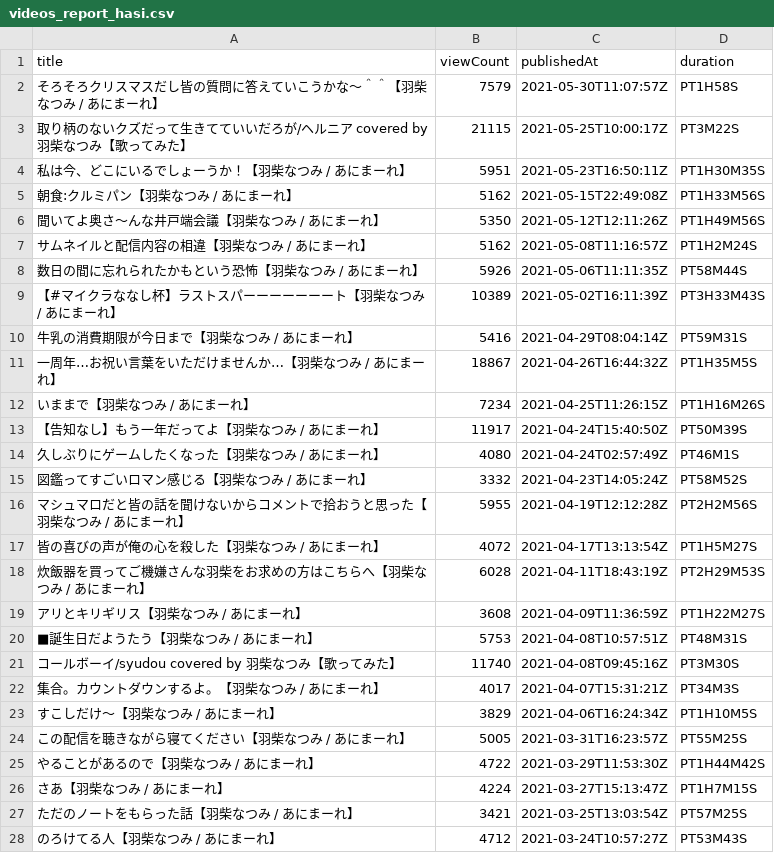
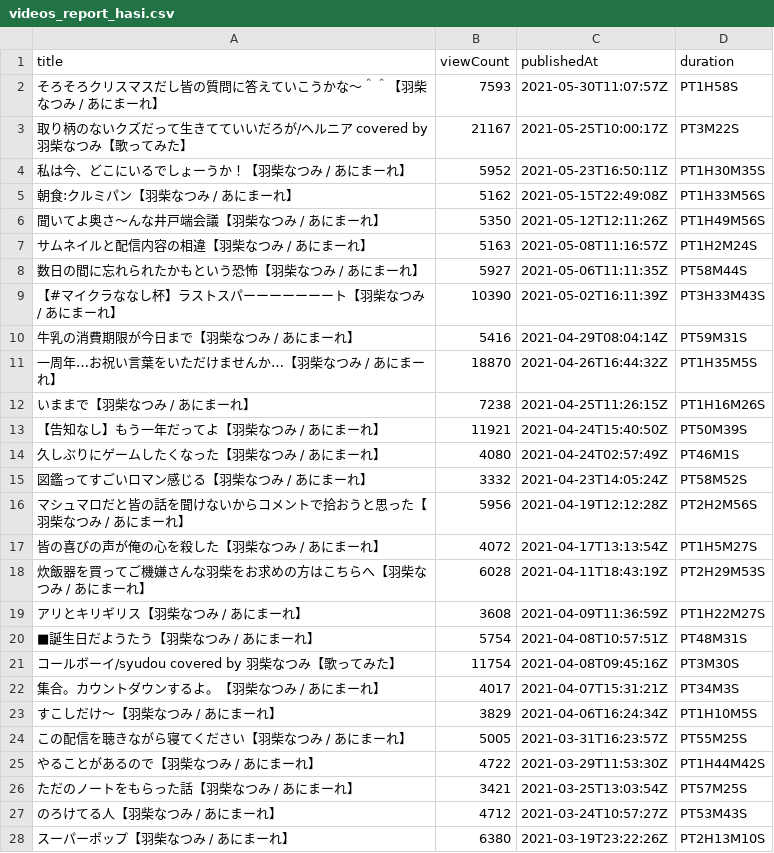
Before and after one commit to publictrain/oshihuya, a CSV file: videos_report_hasi.csv, drawn as a sheet; only a part is shown; the shorter side is filled out with more unchanged rows; the diff covers the shown part only.

```diff
--- a/videos_report_hasi.csv
+++ b/videos_report_hasi.csv
@@ -1,17 +1,17 @@
 title,viewCount,publishedAt,duration
-そろそろクリスマスだし皆の質問に答えていこうかな～＾＾【羽柴なつみ / あにまーれ】,7579,2021-05-30T11:07:57Z,PT1H58S
-取り柄のないクズだって生きてていいだろが/ヘルニア　covered by 羽柴なつみ【歌ってみた】,21115,2021-05-25T10:00:17Z,PT3M22S
-私は今、どこにいるでしょーうか！【羽柴なつみ / あにまーれ】,5951,2021-05-23T16:50:11Z,PT1H30M35S
+そろそろクリスマスだし皆の質問に答えていこうかな～＾＾【羽柴なつみ / あにまーれ】,7593,2021-05-30T11:07:57Z,PT1H58S
+取り柄のないクズだって生きてていいだろが/ヘルニア　covered by 羽柴なつみ【歌ってみた】,21167,2021-05-25T10:00:17Z,PT3M22S
+私は今、どこにいるでしょーうか！【羽柴なつみ / あにまーれ】,5952,2021-05-23T16:50:11Z,PT1H30M35S
 朝食:クルミパン【羽柴なつみ / あにまーれ】,5162,2021-05-15T22:49:08Z,PT1H33M56S
 聞いてよ奥さ～んな井戸端会議【羽柴なつみ / あにまーれ】,5350,2021-05-12T12:11:26Z,PT1H49M56S
-サムネイルと配信内容の相違【羽柴なつみ / あにまーれ】,5162,2021-05-08T11:16:57Z,PT1H2M24S
-数日の間に忘れられたかもという恐怖【羽柴なつみ / あにまーれ】,5926,2021-05-06T11:11:35Z,PT58M44S
-【#マイクラななし杯】ラストスパーーーーーーート【羽柴なつみ / あにまーれ】,10389,2021-05-02T16:11:39Z,PT3H33M43S
+サムネイルと配信内容の相違【羽柴なつみ / あにまーれ】,5163,2021-05-08T11:16:57Z,PT1H2M24S
+数日の間に忘れられたかもという恐怖【羽柴なつみ / あにまーれ】,5927,2021-05-06T11:11:35Z,PT58M44S
+【#マイクラななし杯】ラストスパーーーーーーート【羽柴なつみ / あにまーれ】,10390,2021-05-02T16:11:39Z,PT3H33M43S
 牛乳の消費期限が今日まで【羽柴なつみ / あにまーれ】,5416,2021-04-29T08:04:14Z,PT59M31S
-一周年…お祝い言葉をいただけませんか…【羽柴なつみ / あにまーれ】,18867,2021-04-26T16:44:32Z,PT1H35M5S
-いままで【羽柴なつみ / あにまーれ】,7234,2021-04-25T11:26:15Z,PT1H16M26S
-【告知なし】もう一年だってよ【羽柴なつみ / あにまーれ】,11917,2021-04-24T15:40:50Z,PT50M39S
+一周年…お祝い言葉をいただけませんか…【羽柴なつみ / あにまーれ】,18870,2021-04-26T16:44:32Z,PT1H35M5S
+いままで【羽柴なつみ / あにまーれ】,7238,2021-04-25T11:26:15Z,PT1H16M26S
+【告知なし】もう一年だってよ【羽柴なつみ / あにまーれ】,11921,2021-04-24T15:40:50Z,PT50M39S
 久しぶりにゲームしたくなった【羽柴なつみ / あにまーれ】,4080,2021-04-24T02:57:49Z,PT46M1S
 図鑑ってすごいロマン感じる【羽柴なつみ / あにまーれ】,3332,2021-04-23T14:05:24Z,PT58M52S
-マシュマロだと皆の話を聞けないからコメントで拾おうと思った【羽柴なつみ / あにまーれ】,5955,2021-04-19T12:12:28Z,PT2H2M56S
+マシュマロだと皆の話を聞けないからコメントで拾おうと思った【羽柴なつみ / あにまーれ】,5956,2021-04-19T12:12:28Z,PT2H2M56S
 皆の喜びの声が俺の心を殺した【羽柴なつみ / あにまーれ】,4072,2021-04-17T13:13:54Z,PT1H5M27S
@@ -19,4 +19,4 @@
 アリとキリギリス【羽柴なつみ / あにまーれ】,3608,2021-04-09T11:36:59Z,PT1H22M27S
-■誕生日だようたう【羽柴なつみ / あにまーれ】,5753,2021-04-08T10:57:51Z,PT48M31S
-コールボーイ/syudou　covered by 羽柴なつみ【歌ってみた】,11740,2021-04-08T09:45:16Z,PT3M30S
+■誕生日だようたう【羽柴なつみ / あにまーれ】,5754,2021-04-08T10:57:51Z,PT48M31S
+コールボーイ/syudou　covered by 羽柴なつみ【歌ってみた】,11754,2021-04-08T09:45:16Z,PT3M30S
 集合。カウントダウンするよ。【羽柴なつみ / あにまーれ】,4017,2021-04-07T15:31:21Z,PT34M3S
@@ -25,3 +25,2 @@
 やることがあるので【羽柴なつみ / あにまーれ】,4722,2021-03-29T11:53:30Z,PT1H44M42S
-さあ【羽柴なつみ / あにまーれ】,4224,2021-03-27T15:13:47Z,PT1H7M15S
 ただのノートをもらった話【羽柴なつみ / あにまーれ】,3421,2021-03-25T13:03:54Z,PT57M25S
```
Also changed, not shown: 2 added rows, 1 removed row and 23 edited cells elsewhere in this file, videos_report_anna.csv, videos_report_mea.csv, 20 other files.
